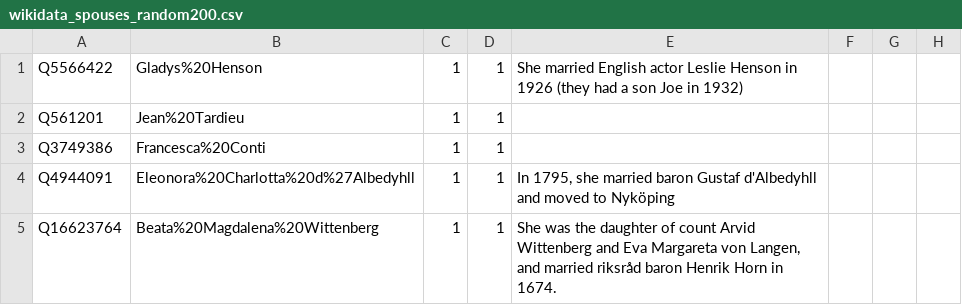
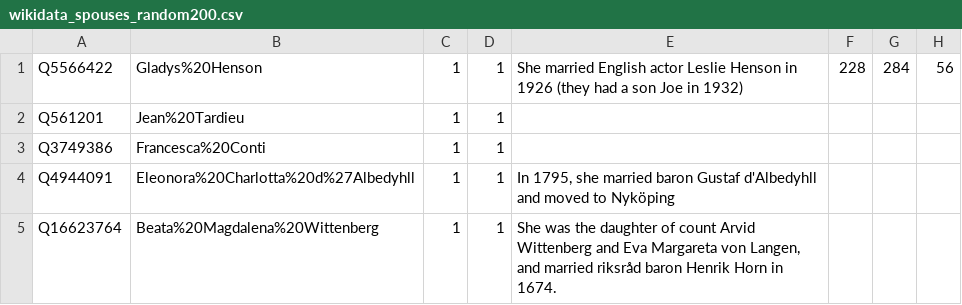
Before and after one commit to paramitamirza/RelationCardinalityExtraction, a CSV file: acl_auto_extraction/wikidata_spouses_random200.csv, drawn as a sheet; only a part is shown; the diff names each change by its address in the sheet, - before the commit and + after, or states it on an @@ line.

Commit message:
Update data

```diff
--- a/acl_auto_extraction/wikidata_spouses_random200.csv
+++ b/acl_auto_extraction/wikidata_spouses_random200.csv
-F1: (empty)
+F1: 228
-G1: (empty)
+G1: 284
-H1: (empty)
+H1: 56
```
Also changed, not shown: acl_auto_extraction/wikidata_children_random200.csv, acl_auto_extraction/wikidata_divisions_random100.csv, 1 other file.
